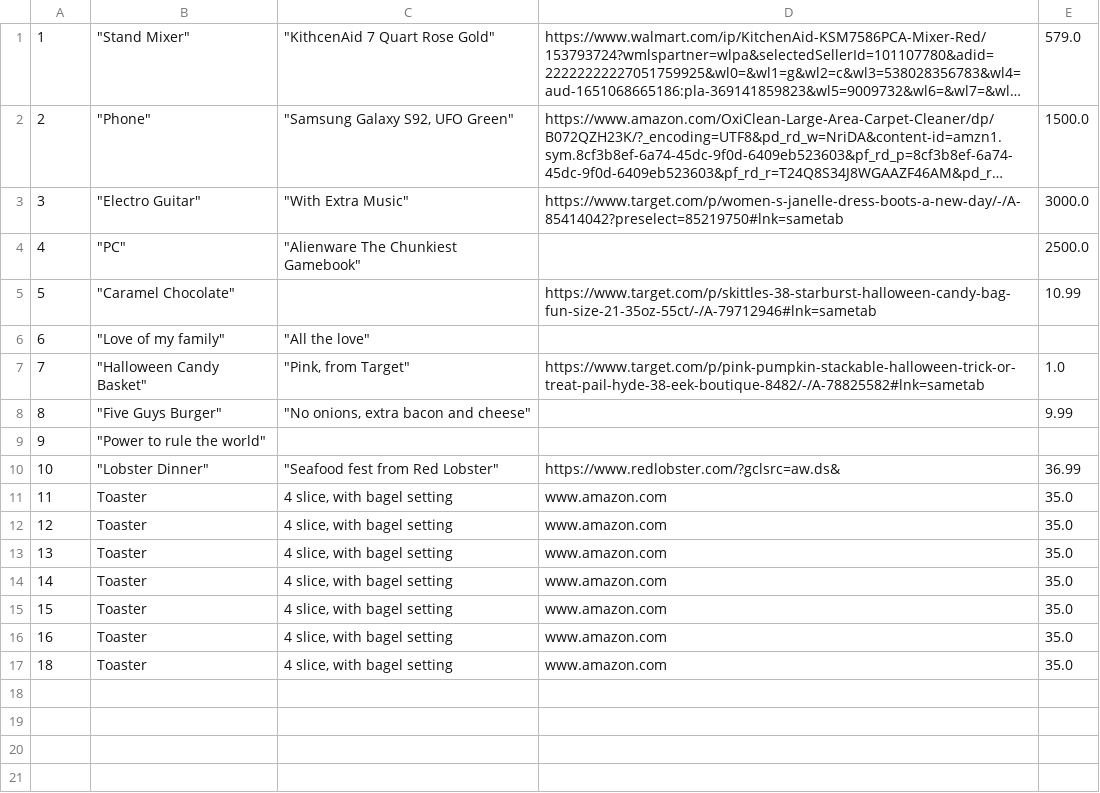
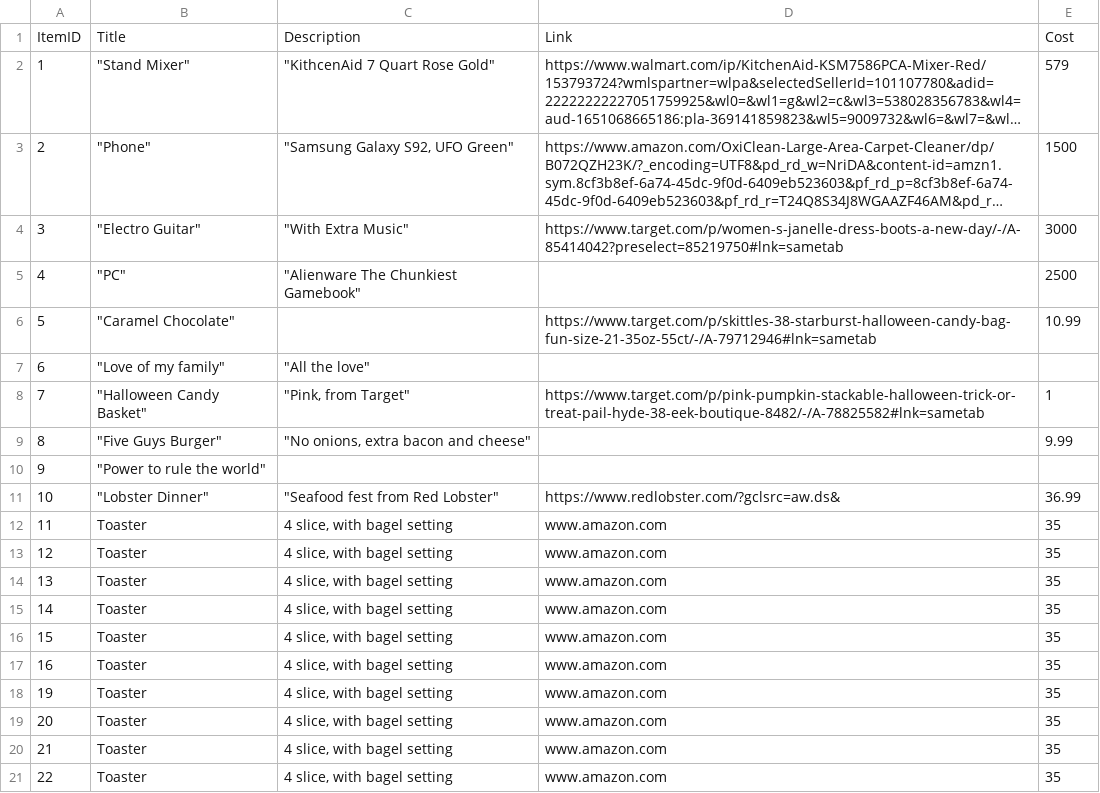
Before and after one commit to wangz35/CSC510_Project1, a CSV file: data/item_data.csv, drawn as a sheet; long unchanged cells end in …; addresses are those after the commit; the diff names each change by its address in the sheet, - before the commit and + after, or states it on an @@ line.

Commit message:
error fixing with delete_item

```diff
--- a/data/item_data.csv
+++ b/data/item_data.csv
+row 1: ItemID | Title | Description | Link | Cost
-E2: 579.0
+E2: 579
-E3: 1500.0
+E3: 1500
-E4: 3000.0
+E4: 3000
-E5: 2500.0
+E5: 2500
-E8: 1.0
+E8: 1
-E12:E18: 35.0
+E12:E18: 35
-A18: 18
+A18: 19
+row 19: 20 | Toaster | 4 slice, with bagel setting | www.amazon.com | 35
+row 20: 21 | Toaster | 4 slice, with bagel setting | www.amazon.com | 35
+row 21: 22 | Toaster | 4 slice, with bagel setting | www.amazon.com | 35
```
Also changed, not shown: 1 other file.
